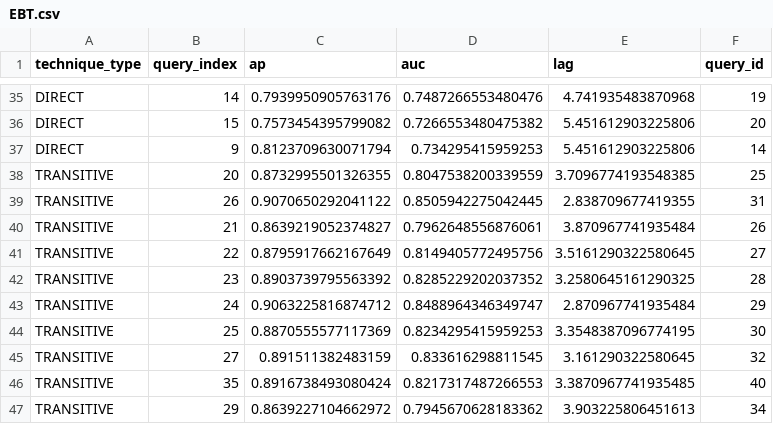
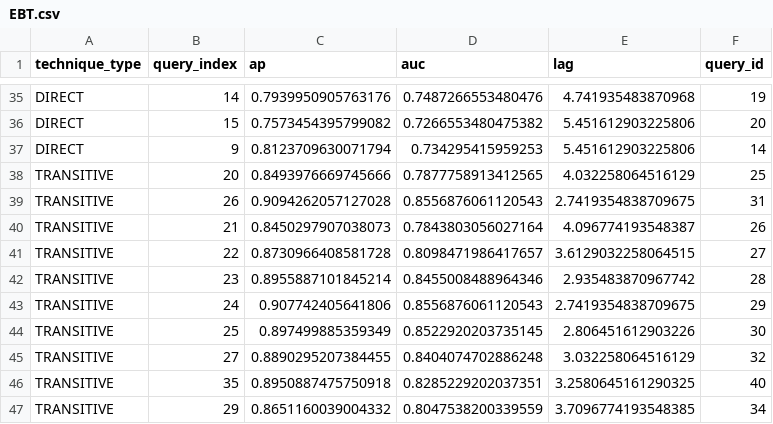
Before and after one commit to thearod5/LeveragingIntermediateArtifacts, a CSV file: data/individual_queries/EBT.csv, drawn as a sheet; only a part is shown, gaps mark what is left out; the diff covers the shown part only.

```diff
--- a/data/individual_queries/EBT.csv
+++ b/data/individual_queries/EBT.csv
@@ -37,11 +37,11 @@ DIRECT,15,0.7573454395799082,0.7266553480475382,5.451612903225806,20
 DIRECT,9,0.8123709630071794,0.734295415959253,5.451612903225806,14
-TRANSITIVE,20,0.8732995501326355,0.8047538200339559,3.7096774193548385,25
-TRANSITIVE,26,0.9070650292041122,0.8505942275042445,2.838709677419355,31
-TRANSITIVE,21,0.8639219052374827,0.7962648556876061,3.870967741935484,26
-TRANSITIVE,22,0.8795917662167649,0.8149405772495756,3.5161290322580645,27
-TRANSITIVE,23,0.8903739795563392,0.8285229202037352,3.2580645161290325,28
-TRANSITIVE,24,0.9063225816874712,0.8488964346349747,2.870967741935484,29
-TRANSITIVE,25,0.8870555577117369,0.8234295415959253,3.3548387096774195,30
-TRANSITIVE,27,0.891511382483159,0.833616298811545,3.161290322580645,32
-TRANSITIVE,35,0.8916738493080424,0.8217317487266553,3.3870967741935485,40
-TRANSITIVE,29,0.8639227104662972,0.7945670628183362,3.903225806451613,34
+TRANSITIVE,20,0.8493976669745666,0.7877758913412565,4.032258064516129,25
+TRANSITIVE,26,0.9094262057127028,0.8556876061120543,2.7419354838709675,31
+TRANSITIVE,21,0.8450297907038073,0.7843803056027164,4.096774193548387,26
+TRANSITIVE,22,0.8730966408581728,0.8098471986417657,3.6129032258064515,27
+TRANSITIVE,23,0.8955887101845214,0.8455008488964346,2.935483870967742,28
+TRANSITIVE,24,0.907742405641806,0.8556876061120543,2.7419354838709675,29
+TRANSITIVE,25,0.897499885359349,0.8522920203735145,2.806451612903226,30
+TRANSITIVE,27,0.8890295207384455,0.8404074702886248,3.032258064516129,32
+TRANSITIVE,35,0.8950887475750918,0.8285229202037351,3.2580645161290325,40
+TRANSITIVE,29,0.8651160039004332,0.8047538200339559,3.7096774193548385,34
```
Also changed, not shown: 76 edited cells elsewhere in this file, data/aggregates/individual_queries.csv, data/individual_queries/Drone.csv, 21 other files.
